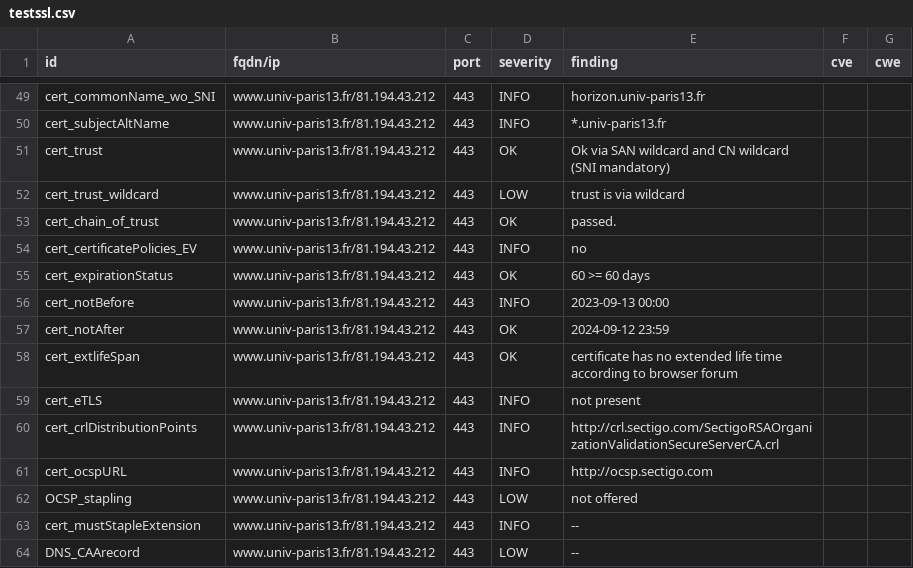
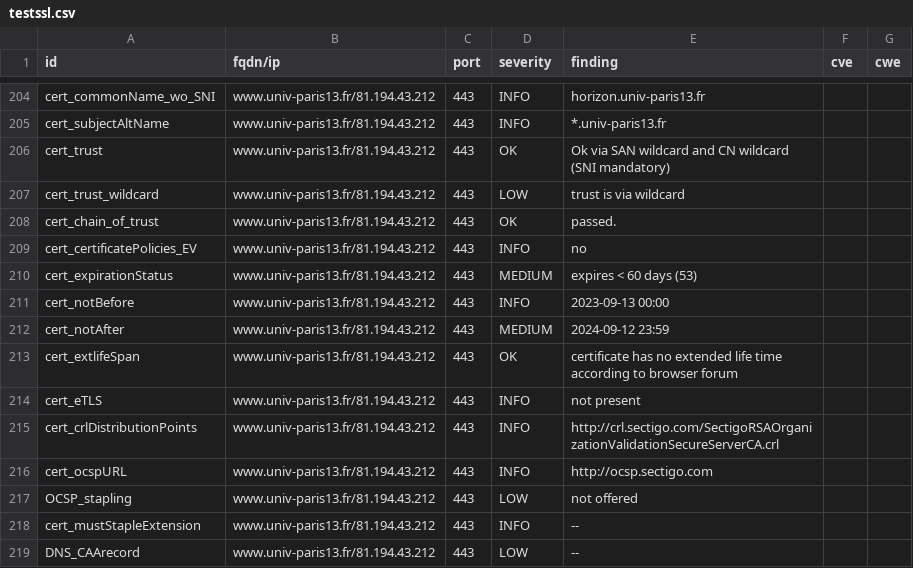
Before and after one commit to Florence-ReseauPro/DashLordReseaupro, a CSV file: results/aHR0cHM6Ly93d3cudW5pdi1wYXJpczEzLmZyLw==/testssl.csv, drawn as a sheet; only a part is shown, gaps mark what is left out; the diff covers the shown part only.

```diff
--- a/results/aHR0cHM6Ly93d3cudW5pdi1wYXJpczEzLmZyLw==/testssl.csv
+++ b/results/aHR0cHM6Ly93d3cudW5pdi1wYXJpczEzLmZyLw==/testssl.csv
@@ -54,5 +209,5 @@
 "cert_certificatePolicies_EV","www.univ-paris13.fr/81.194.43.212","443","INFO","no","",""
-"cert_expirationStatus","www.univ-paris13.fr/81.194.43.212","443","OK","60 >= 60 days","",""
+"cert_expirationStatus","www.univ-paris13.fr/81.194.43.212","443","MEDIUM","expires < 60 days (53)","",""
 "cert_notBefore","www.univ-paris13.fr/81.194.43.212","443","INFO","2023-09-13 00:00","",""
-"cert_notAfter","www.univ-paris13.fr/81.194.43.212","443","OK","2024-09-12 23:59","",""
+"cert_notAfter","www.univ-paris13.fr/81.194.43.212","443","MEDIUM","2024-09-12 23:59","",""
 "cert_extlifeSpan","www.univ-paris13.fr/81.194.43.212","443","OK","certificate has no extended life time according to browser forum","",""
```
Also changed, not shown: 2 added rows, 2 removed rows and 153 moved rows elsewhere in this file, 13 other files.
